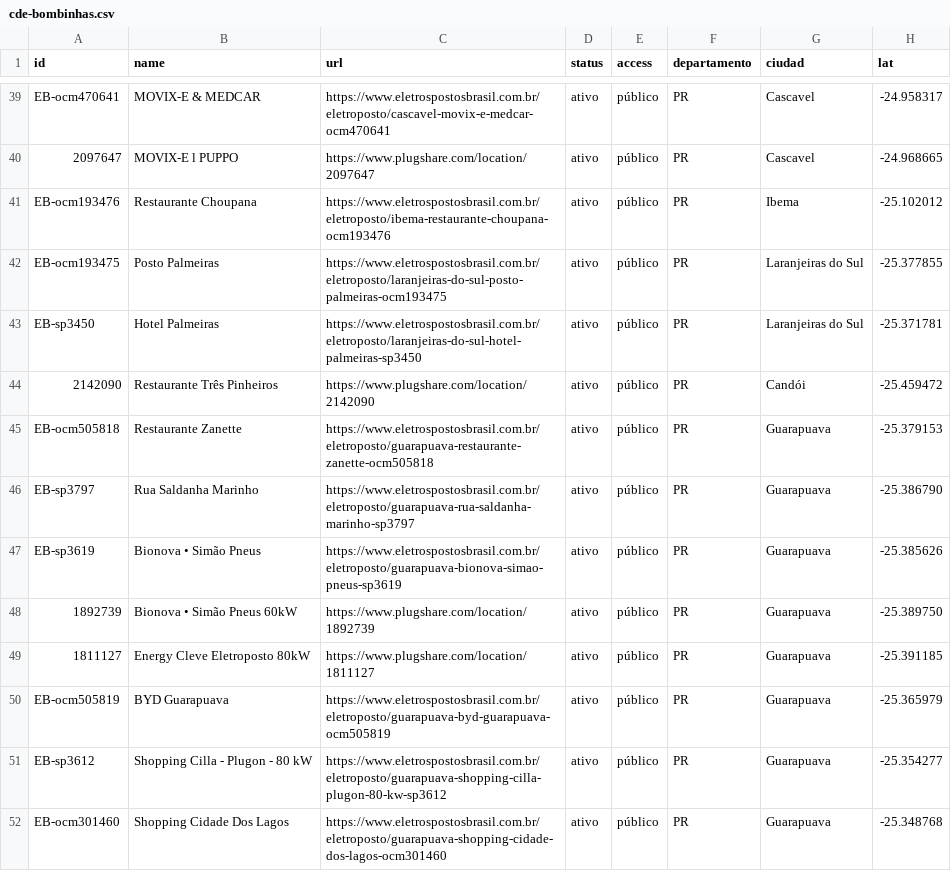
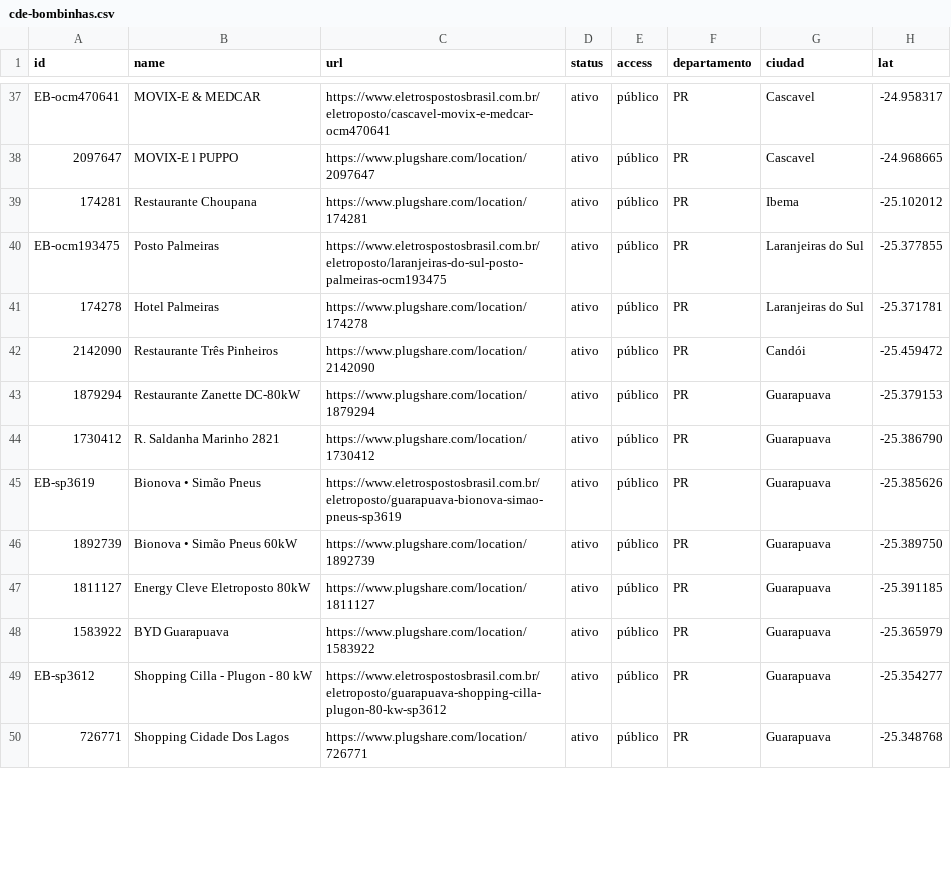
Before and after one commit to ParaguaianMax/paraguay-ev-market, a CSV file: viagens/cde-bombinhas.csv, drawn as a sheet; only a part is shown, gaps mark what is left out; addresses are those after the commit; the diff covers the shown part only; the diff names each change by its address in the sheet, - before the commit and + after, or states it on an @@ line.

```diff
--- a/viagens/cde-bombinhas.csv
+++ b/viagens/cde-bombinhas.csv
-A39 (id): EB-ocm193476
+A39 (id): 174281
-C39 (url): https://www.eletrospostosbrasil.com.br/eletroposto/ibema-restaurante-choupana-ocm193476
+C39 (url): https://www.plugshare.com/location/174281
-A41 (id): EB-sp3450
+A41 (id): 174278
-C41 (url): https://www.eletrospostosbrasil.com.br/eletroposto/laranjeiras-do-sul-hotel-palmeiras-sp3450
+C41 (url): https://www.plugshare.com/location/174278
-A43 (id): EB-ocm505818
+A43 (id): 1879294
-B43 (name): Restaurante Zanette
+B43 (name): Restaurante Zanette DC-80kW
-C43 (url): https://www.eletrospostosbrasil.com.br/eletroposto/guarapuava-restaurante-zanette-ocm505818
+C43 (url): https://www.plugshare.com/location/1879294
-A44 (id): EB-sp3797
+A44 (id): 1730412
-B44 (name): Rua Saldanha Marinho
+B44 (name): R. Saldanha Marinho 2821
-C44 (url): https://www.eletrospostosbrasil.com.br/eletroposto/guarapuava-rua-saldanha-marinho-sp3797
+C44 (url): https://www.plugshare.com/location/1730412
-A48 (id): EB-ocm505819
+A48 (id): 1583922
-C48 (url): https://www.eletrospostosbrasil.com.br/eletroposto/guarapuava-byd-guarapuava-ocm505819
+C48 (url): https://www.plugshare.com/location/1583922
-A50 (id): EB-ocm301460
+A50 (id): 726771
-C50 (url): https://www.eletrospostosbrasil.com.br/eletroposto/guarapuava-shopping-cidade-dos-lagos-ocm301460
+C50 (url): https://www.plugshare.com/location/726771
```
Also changed, not shown: 4 removed rows and 47 edited cells elsewhere in this file, viagens/eb_to_plugshare.csv, 1 other file.
